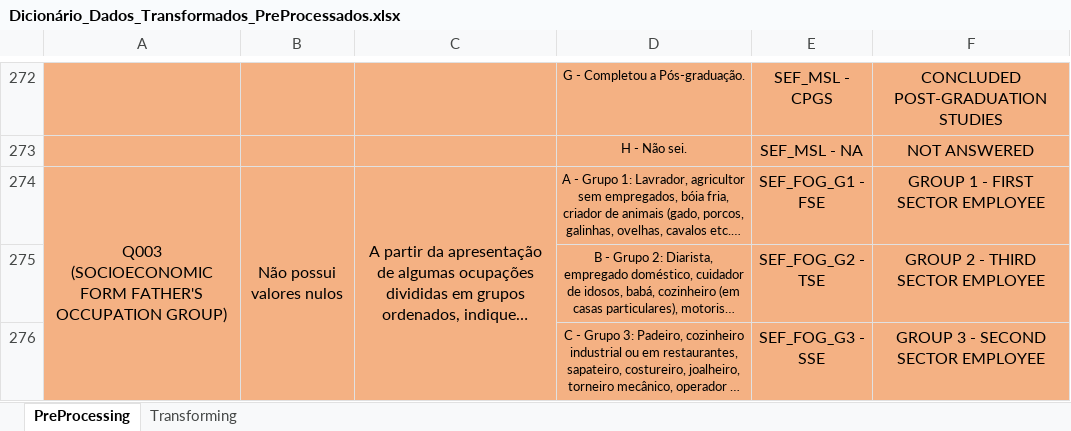
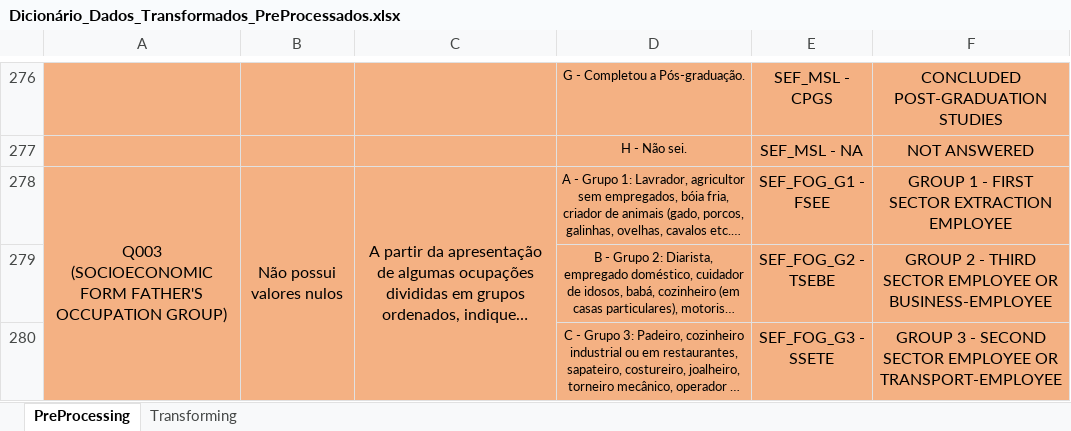
Before and after one commit to fabricioasn/EnemInData_TCC_Unicarioca, an Excel workbook: Dicionário_Dados_MicroDados_Enem_2019/Dicionário_Dados_Transformados_PreProcessados.xlsx, sheet PreProcessing, drawn as a sheet; only a part is shown, gaps mark what is left out; long unchanged cells end in …; values as stored, in another font and other column widths than the file's, no borders; addresses are those after the commit; the diff covers the shown part only; the diff names each change by its address in the sheet, - before the commit and + after, or states it on an @@ line.

Commit message:
Pre processing terminated scripts

```diff
--- a/Dicionário_Dados_MicroDados_Enem_2019/Dicionário_Dados_Transformados_PreProcessados.xlsx (sheet PreProcessing)
+++ b/Dicionário_Dados_MicroDados_Enem_2019/Dicionário_Dados_Transformados_PreProcessados.xlsx (sheet PreProcessing)
-E278: SEF_FOG_G1 - FSE
+E278: SEF_FOG_G1 - FSEE
-F278: GROUP 1 - FIRST SECTOR EMPLOYEE
+F278: GROUP 1 - FIRST SECTOR EXTRACTION EMPLOYEE
-E279: SEF_FOG_G2 - TSE
+E279: SEF_FOG_G2 - TSEBE
-F279: GROUP 2 - THIRD SECTOR EMPLOYEE
+F279: GROUP 2 - THIRD SECTOR EMPLOYEE OR BUSINESS-EMPLOYEE
-E280: SEF_FOG_G3 - SSE
+E280: SEF_FOG_G3 - SSETE
-F280: GROUP 3 - SECOND SECTOR EMPLOYEE
+F280: GROUP 3 - SECOND SECTOR EMPLOYEE OR TRANSPORT-EMPLOYEE
```
Also changed, not shown: 4 added rows and 11 edited cells elsewhere in this sheet, 4 other files.
